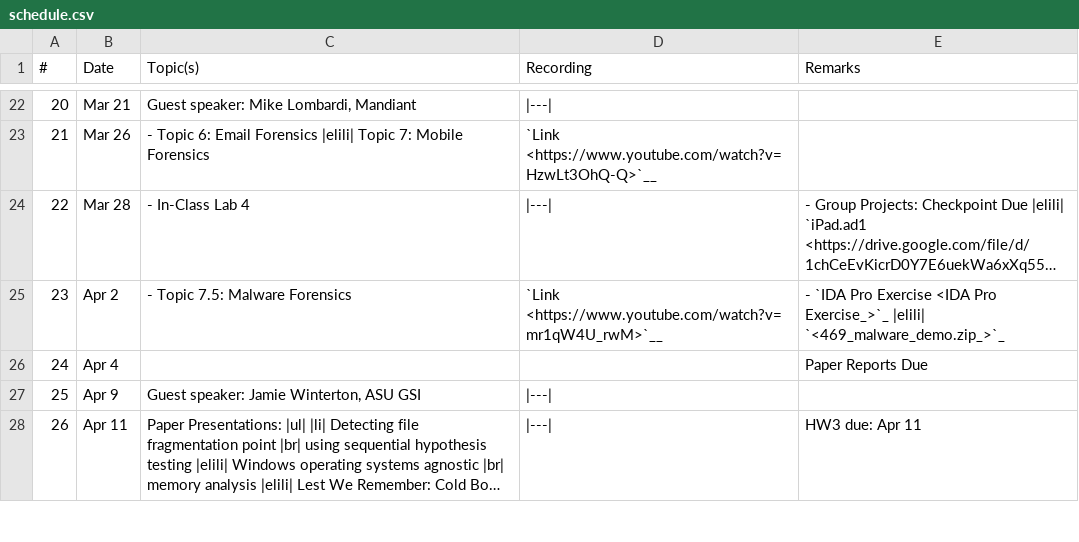
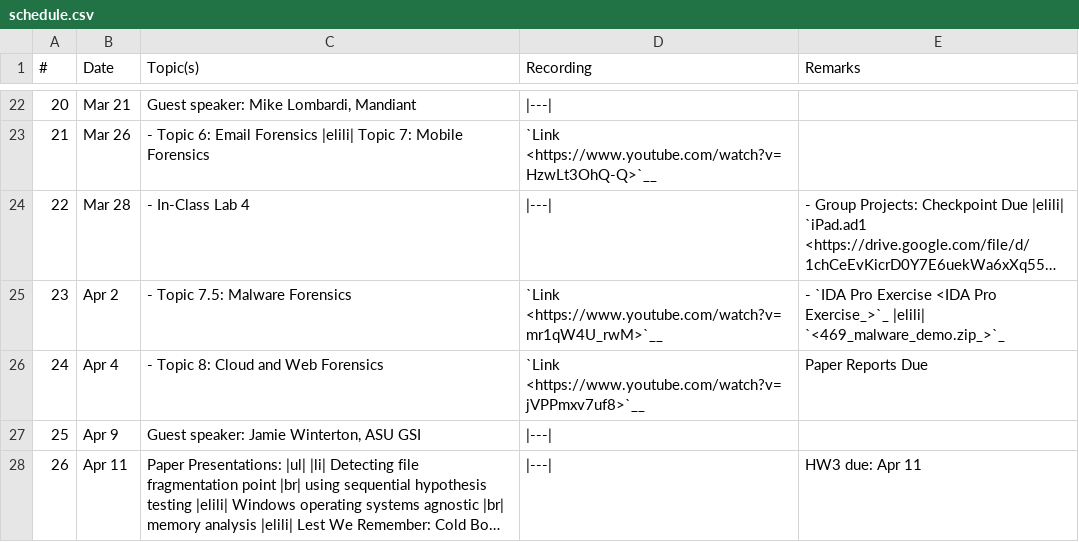
Before and after one commit to mmabey/mmabey.github.io, a CSV file: cse469s19/schedule.csv, drawn as a sheet; only a part is shown, gaps mark what is left out; long unchanged cells end in ….

```diff
--- a/cse469s19/schedule.csv
+++ b/cse469s19/schedule.csv
@@ -25,3 +25,3 @@
  23, "Apr 2",   "- Topic 7.5: Malware Forensics", "`Link <https://www.youtube.com/watch?v=mr1qW4U_rwM>`__", "- `IDA Pro Exercise <IDA Pro Exercise_>`_ |elili| `<469_malware_demo.zip_>`_"
- 24, "Apr 4",   "", "", "Paper Reports Due"
+ 24, "Apr 4",   "- Topic 8: Cloud and Web Forensics", "`Link <https://www.youtube.com/watch?v=jVPPmxv7uf8>`__", "Paper Reports Due"
  25, "Apr 9",   "Guest speaker: Jamie Winterton, ASU GSI", "|---|"
```
Also changed, not shown: 2 other files.
